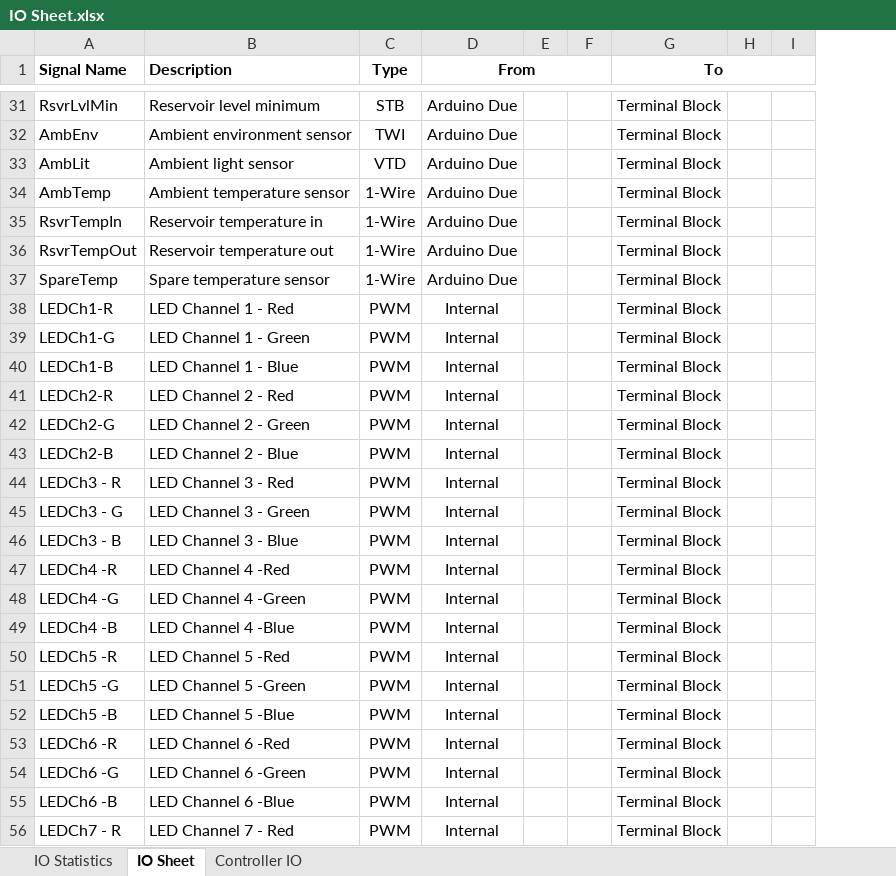
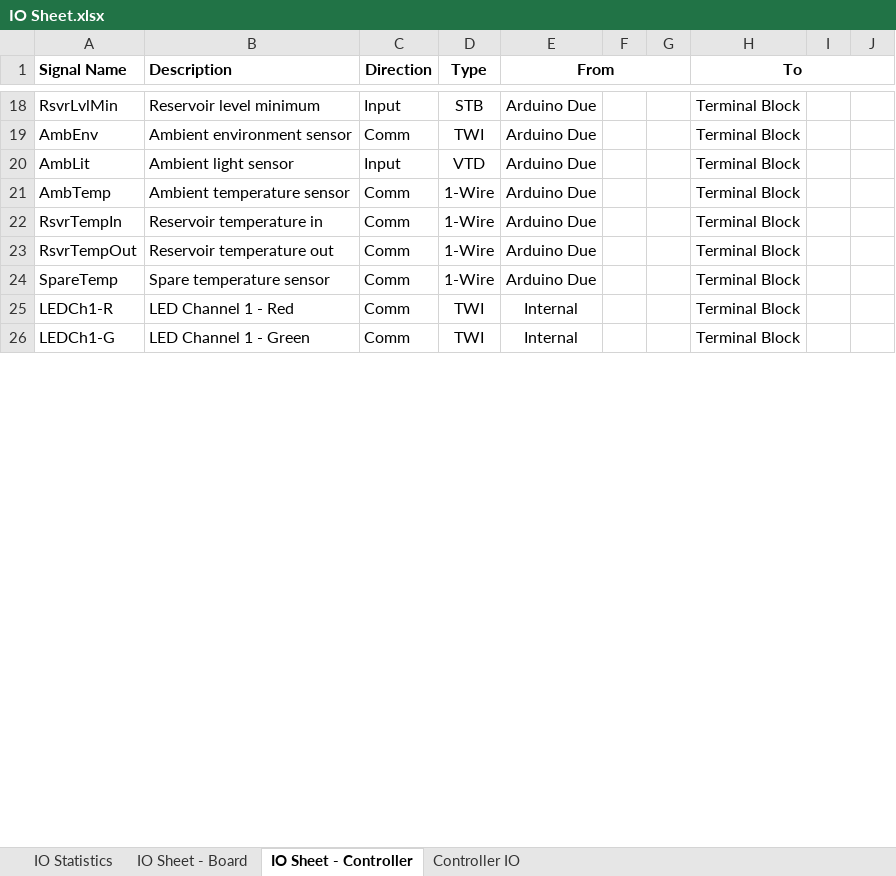
Before and after one commit to joshlendi/Dionysus-PowerDistributionBoard, an Excel workbook: Functional Requirements/Tables/IO Sheet.xlsx, sheet IO Sheet - Controller, drawn as a sheet; only a part is shown, gaps mark what is left out; values as stored, in another font and other column widths than the file's, no borders; conditional formats not drawn; removed rows and columns are numbered as before the commit, all else as after; the diff covers the shown part only; the diff names each change by its address in the sheet, - before the commit and + after, or states it on an @@ line.

Commit message:
Continued work on IO sheet

```diff
--- a/Functional Requirements/Tables/IO Sheet.xlsx (sheet IO Sheet - Controller)
+++ b/Functional Requirements/Tables/IO Sheet.xlsx (sheet IO Sheet - Controller)
-sheet tab: IO Sheet
+sheet tab: IO Sheet - Controller
+sheet tab: IO Sheet - Board
+column C (Direction), rows 18-26: Input | Comm | Input | Comm | Comm | Comm | Comm | Comm | Comm
-column E, empty
-column F, empty
+column F, empty
+column G, empty
-column H, empty
+column I, empty
-D25:D26 (Type): PWM
+D25:D26 (Type): TWI
-row 40: LEDCh1-B | LED Channel 1 - Blue | PWM | Internal |  |  | Terminal Block
-row 41: LEDCh2-R | LED Channel 2 - Red | PWM | Internal |  |  | Terminal Block
-row 42: LEDCh2-G | LED Channel 2 - Green | PWM | Internal |  |  | Terminal Block
-row 43: LEDCh2-B | LED Channel 2 - Blue | PWM | Internal |  |  | Terminal Block
-row 44: LEDCh3 - R | LED Channel 3 - Red | PWM | Internal |  |  | Terminal Block
-row 45: LEDCh3 - G | LED Channel 3 - Green | PWM | Internal |  |  | Terminal Block
-row 46: LEDCh3 - B | LED Channel 3 - Blue | PWM | Internal |  |  | Terminal Block
-row 47: LEDCh4 -R | LED Channel 4 -Red | PWM | Internal |  |  | Terminal Block
-row 48: LEDCh4 -G | LED Channel 4 -Green | PWM | Internal |  |  | Terminal Block
-row 49: LEDCh4 -B | LED Channel 4 -Blue | PWM | Internal |  |  | Terminal Block
-row 50: LEDCh5 -R | LED Channel 5 -Red | PWM | Internal |  |  | Terminal Block
-row 51: LEDCh5 -G | LED Channel 5 -Green | PWM | Internal |  |  | Terminal Block
-row 52: LEDCh5 -B | LED Channel 5 -Blue | PWM | Internal |  |  | Terminal Block
-row 53: LEDCh6 -R | LED Channel 6 -Red | PWM | Internal |  |  | Terminal Block
-row 54: LEDCh6 -G | LED Channel 6 -Green | PWM | Internal |  |  | Terminal Block
-row 55: LEDCh6 -B | LED Channel 6 -Blue | PWM | Internal |  |  | Terminal Block
-row 56: LEDCh7 - R | LED Channel 7 - Red | PWM | Internal |  |  | Terminal Block
```
Also changed, not shown: 4 added rows, 18 removed rows and 36 edited cells elsewhere in this sheet, sheet IO Statistics, 1 other file.
